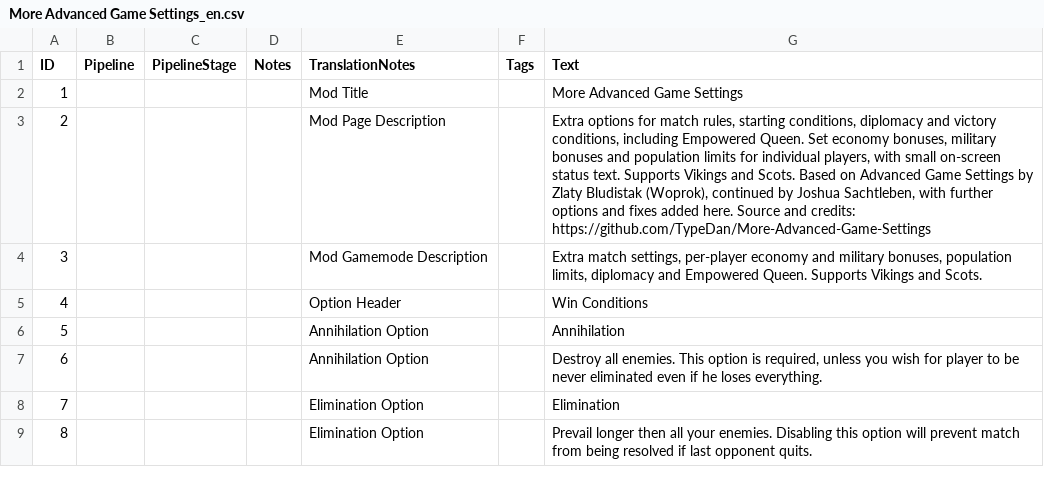
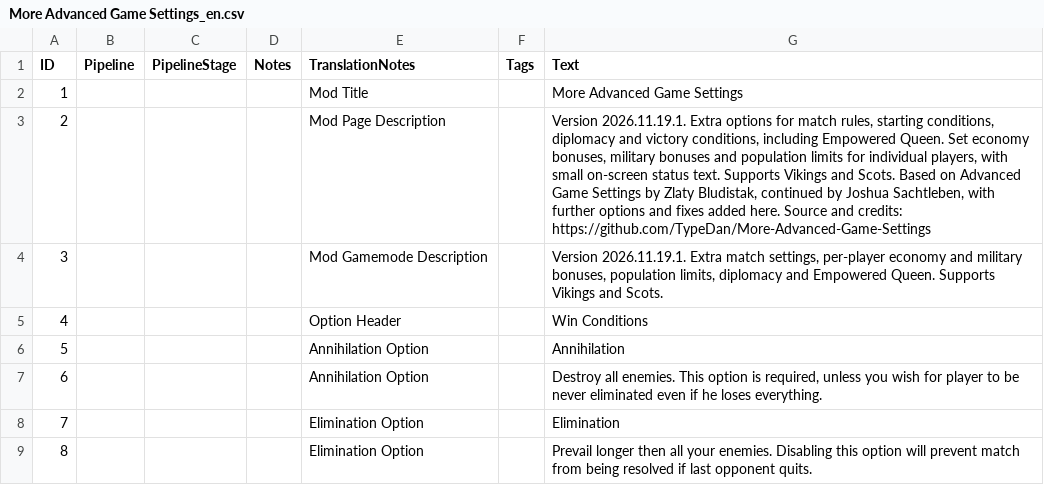
Before and after one commit to TypeDan/More-Advanced-Game-Settings, a CSV file: assets/locdb/More Advanced Game Settings_en.csv, drawn as a sheet; only a part is shown.

```diff
--- a/assets/locdb/More Advanced Game Settings_en.csv
+++ b/assets/locdb/More Advanced Game Settings_en.csv
@@ -2,4 +2,4 @@ ID,Pipeline,PipelineStage,Notes,TranslationNotes,Tags,Text
 1,,,,Mod Title,,More Advanced Game Settings
-2,,,,Mod Page Description,,"Extra options for match rules, starting conditions, diplomacy and victory conditions, including Empowered Queen. Set economy bonuses, military bonuses and population limits for individual players, with small on-screen status text. Supports Vikings and Scots. Based on Advanced Game Settings by Zlaty Bludistak (Woprok), continued by Joshua Sachtleben, with further options and fixes added here. Source and credits: https://github.com/TypeDan/More-Advanced-Game-Settings"
-3,,,,Mod Gamemode Description,,"Extra match settings, per-player economy and military bonuses, population limits, diplomacy and Empowered Queen. Supports Vikings and Scots."
+2,,,,Mod Page Description,,"Version 2026.11.19.1. Extra options for match rules, starting conditions, diplomacy and victory conditions, including Empowered Queen. Set economy bonuses, military bonuses and population limits for individual players, with small on-screen status text. Supports Vikings and Scots. Based on Advanced Game Settings by Zlaty Bludistak, continued by Joshua Sachtleben, with further options and fixes added here. Source and credits: https://github.com/TypeDan/More-Advanced-Game-Settings"
+3,,,,Mod Gamemode Description,,"Version 2026.11.19.1. Extra match settings, per-player economy and military bonuses, population limits, diplomacy and Empowered Queen. Supports Vikings and Scots."
 4,,,,Option Header,,Win Conditions
```
Also changed, not shown: assets/locdb/More Advanced Game Settings_cs.csv, assets/locdb/More Advanced Game Settings_fr.csv, 5 other files.
